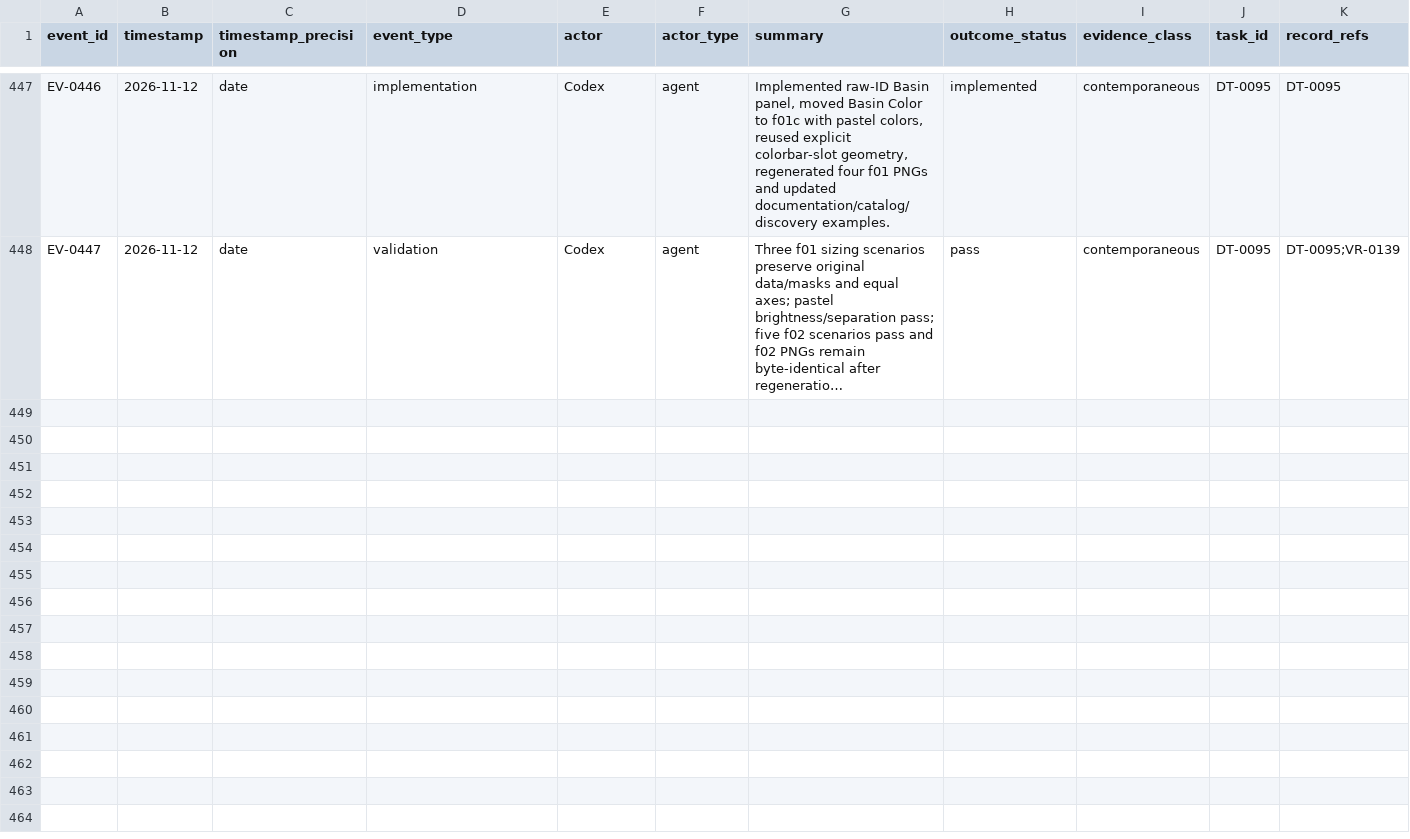
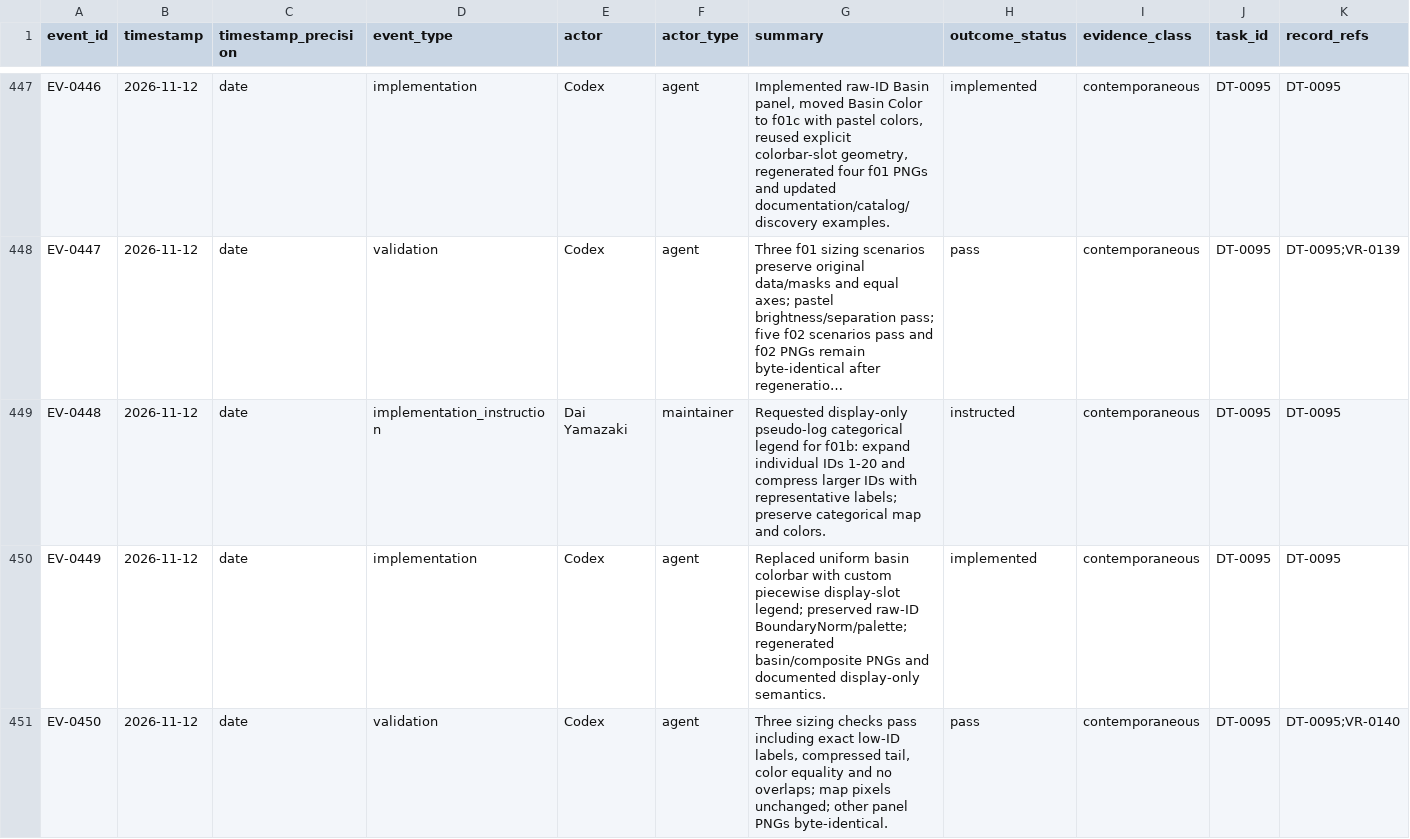
Before and after one commit to global-hydrodynamics/CaMa-Flood_v4, a CSV file: research/events.csv, drawn as a sheet; only a part is shown, gaps mark what is left out; long unchanged cells end in …; rows hold the shown columns only; the diff names each change by its address in the sheet, - before the commit and + after, or states it on an @@ line.

Commit message:
Expand low basin IDs in display-only categorical legend

```diff
--- a/research/events.csv
+++ b/research/events.csv
+row 449: EV-0448 | 2026-11-12 | date | implementation_instruction | Dai Yamazaki | maintainer | Requested display-only pseudo-log categorical legend for f01b: expand individual IDs 1-20 and compress larger IDs with representative labels; preserve categorical map and colors. | instructed | contemporaneous | DT-0095 | DT-0095
+row 450: EV-0449 | 2026-11-12 | date | implementation | Codex | agent | Replaced uniform basin colorbar with custom piecewise display-slot legend; preserved raw-ID BoundaryNorm/palette; regenerated basin/composite PNGs and documented display-only semantics. | implemented | contemporaneous | DT-0095 | DT-0095
+row 451: EV-0450 | 2026-11-12 | date | validation | Codex | agent | Three sizing checks pass including exact low-ID labels, compressed tail, color equality and no overlaps; map pixels unchanged; other panel PNGs byte-identical. | pass | contemporaneous | DT-0095 | DT-0095;VR-0140
```
Also changed, not shown: research/validation_runs.csv, visualization/visualization_catalog.csv, 7 other files.
